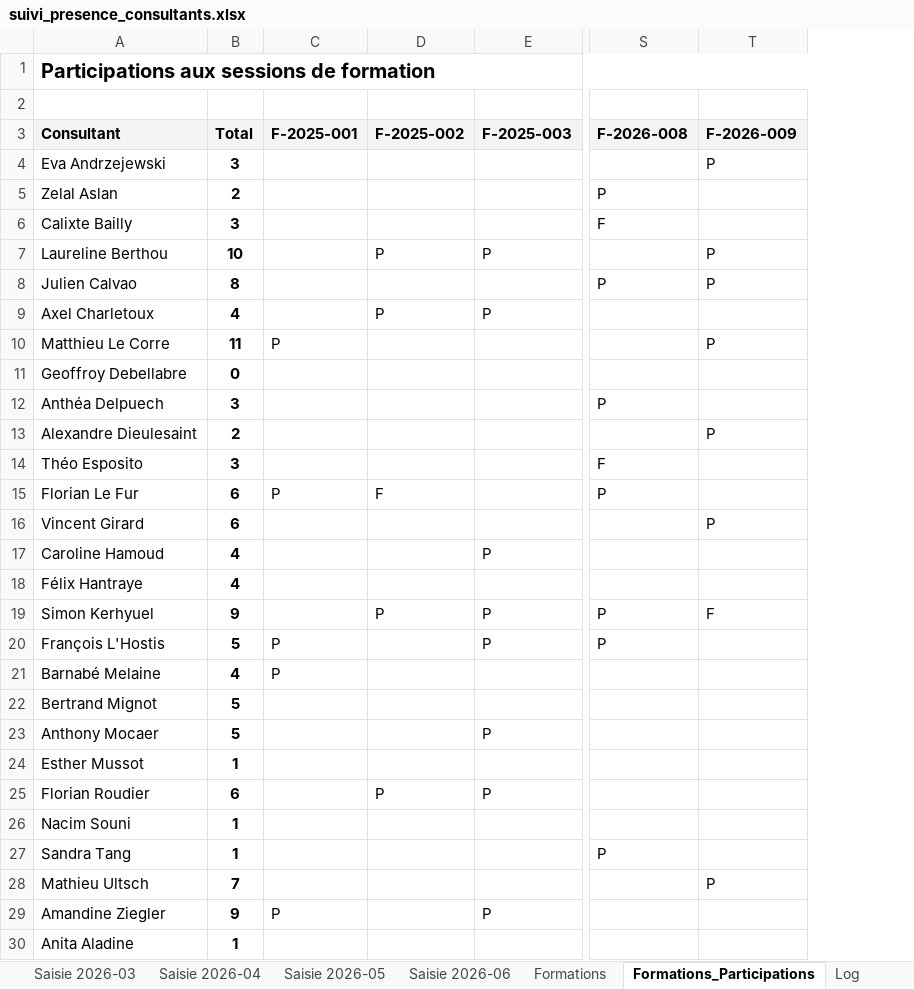
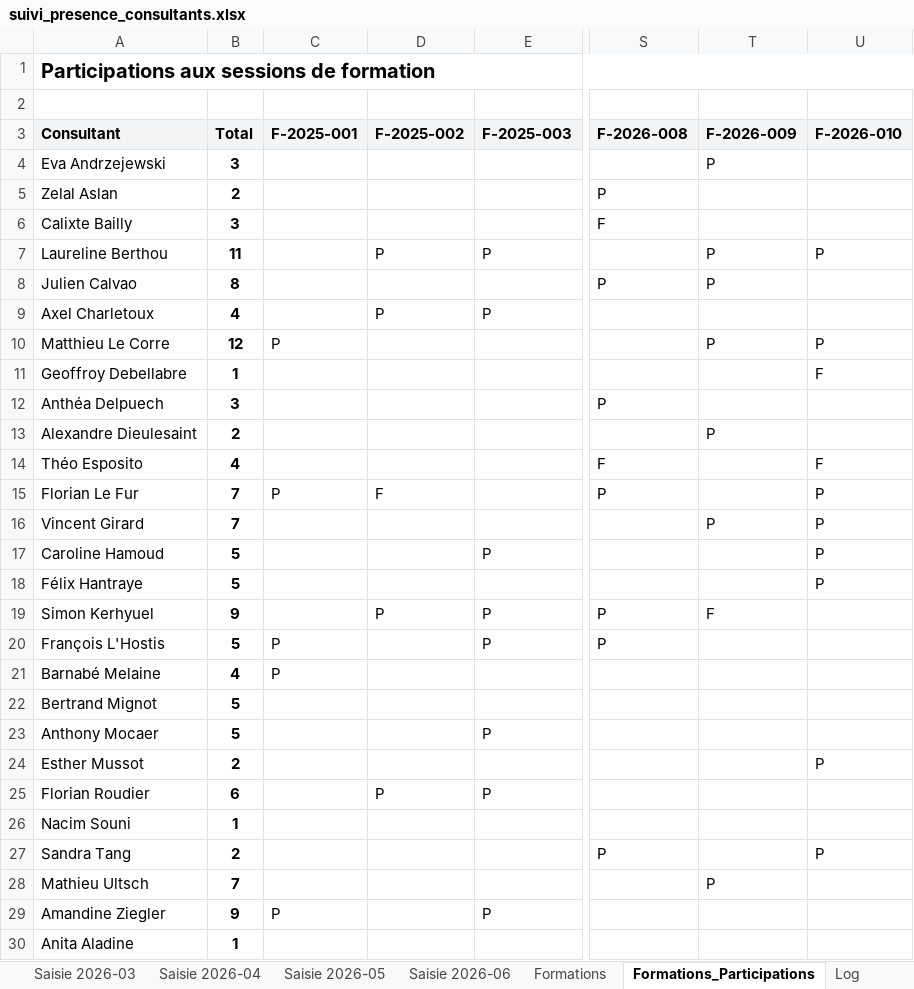
Before and after one commit to jeremie-kieffer/ikxo-presence-dashboard, an Excel workbook: public/data/suivi_presence_consultants.xlsx, sheet Formations_Participations, drawn as a sheet; only a part is shown, gaps mark what is left out; values as stored, in another font and other column widths than the file's, no borders; conditional formats not drawn; the diff covers the shown part only; the diff names each change by its address in the sheet, - before the commit and + after, or states it on an @@ line.

Commit message:
Mise a jour formations <mois> 2026

```diff
--- a/public/data/suivi_presence_consultants.xlsx (sheet Formations_Participations)
+++ b/public/data/suivi_presence_consultants.xlsx (sheet Formations_Participations)
+column U (F-2026-010), rows 7-27: P |  |  | P | F |  |  | F | P | P | P | P |  |  |  |  |  | P |  |  | P
-B7 (Total): 10
+B7 (Total): 11
-B10 (Total): 11
+B10 (Total): 12
-B11 (Total): 0
+B11 (Total): 1
-B14 (Total): 3
+B14 (Total): 4
-B15:B16 (Total): 6
+B15:B16 (Total): 7
-B17:B18 (Total): 4
+B17:B18 (Total): 5
-B24 (Total): 1
+B24 (Total): 2
-B27 (Total): 1
+B27 (Total): 2
```
Also changed, not shown: 2 edited cells elsewhere in this sheet, sheet Saisie 2026-06, sheet Synthèse consultant, sheet Synthèse mensuelle, sheet Formations.
